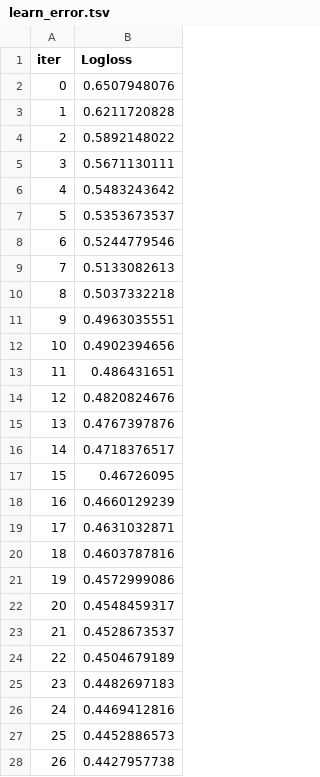
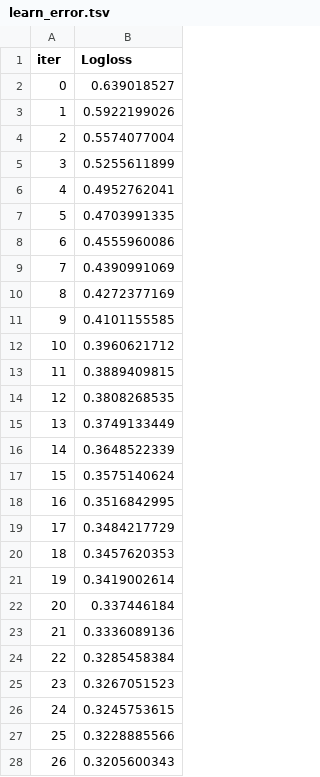
Before and after one commit to Chillibumbik/ML_study, a TSV file: first_practical_task/catboost_info/learn_error.tsv, drawn as a sheet; only a part is shown; the diff covers the shown part only.

```diff
--- a/first_practical_task/catboost_info/learn_error.tsv
+++ b/first_practical_task/catboost_info/learn_error.tsv
@@ -1,28 +1,28 @@
 iter	Logloss
-0	0.6507948076
-1	0.6211720828
-2	0.5892148022
-3	0.5671130111
-4	0.5483243642
-5	0.5353673537
-6	0.5244779546
-7	0.5133082613
-8	0.5037332218
-9	0.4963035551
-10	0.4902394656
-11	0.486431651
-12	0.4820824676
-13	0.4767397876
-14	0.4718376517
-15	0.46726095
-16	0.4660129239
-17	0.4631032871
-18	0.4603787816
-19	0.4572999086
-20	0.4548459317
-21	0.4528673537
-22	0.4504679189
-23	0.4482697183
-24	0.4469412816
-25	0.4452886573
-26	0.4427957738
+0	0.639018527
+1	0.5922199026
+2	0.5574077004
+3	0.5255611899
+4	0.4952762041
+5	0.4703991335
+6	0.4555960086
+7	0.4390991069
+8	0.4272377169
+9	0.4101155585
+10	0.3960621712
+11	0.3889409815
+12	0.3808268535
+13	0.3749133449
+14	0.3648522339
+15	0.3575140624
+16	0.3516842995
+17	0.3484217729
+18	0.3457620353
+19	0.3419002614
+20	0.337446184
+21	0.3336089136
+22	0.3285458384
+23	0.3267051523
+24	0.3245753615
+25	0.3228885566
+26	0.3205600343
```
Also changed, not shown: 23 edited cells elsewhere in this file, first_practical_task/catboost_info/time_left.tsv, first_practical_task/submission_cb.csv, 13 other files.
